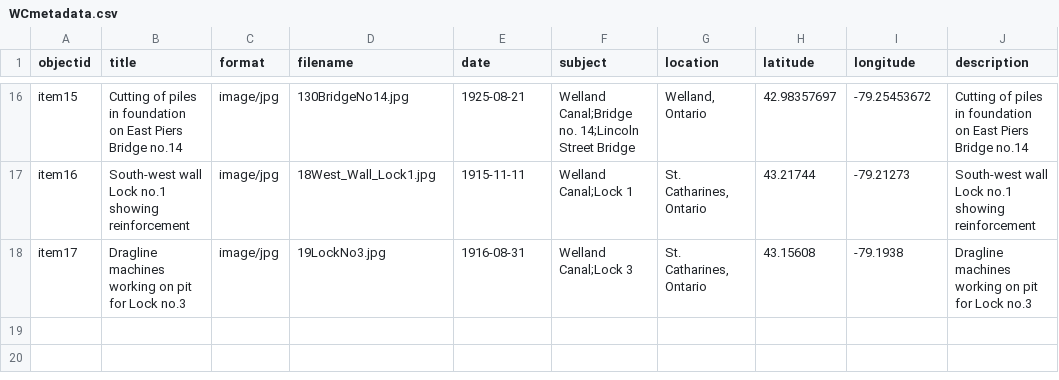
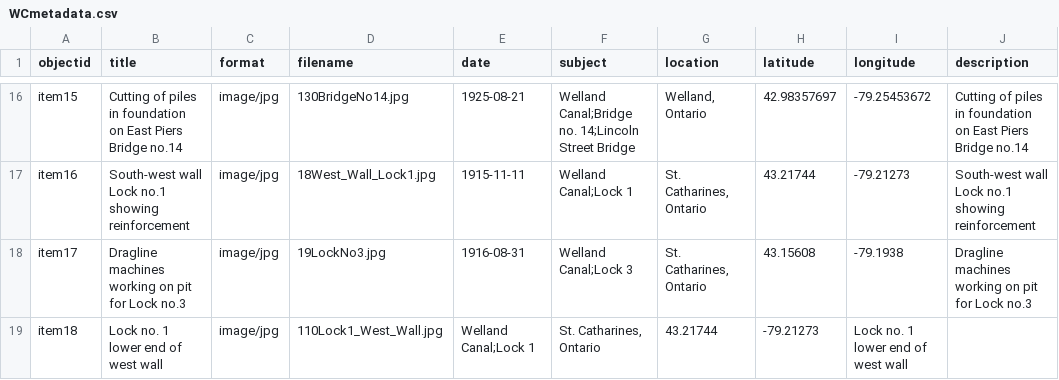
Before and after one commit to chantalcameron/Building-the-Welland-Ship-Canal, a CSV file: _data/WCmetadata.csv, drawn as a sheet; only a part is shown, gaps mark what is left out; the diff names each change by its address in the sheet, - before the commit and + after, or states it on an @@ line.

Commit message:
Update WCmetadata.csv

```diff
--- a/_data/WCmetadata.csv
+++ b/_data/WCmetadata.csv
+row 19: item18 | Lock no. 1 lower end of west wall | image/jpg | 110Lock1_West_Wall.jpg | Welland Canal;Lock 1 | St. Catharines, Ontario | 43.21744 | -79.21273 | Lock no. 1 lower end of west wall
```
